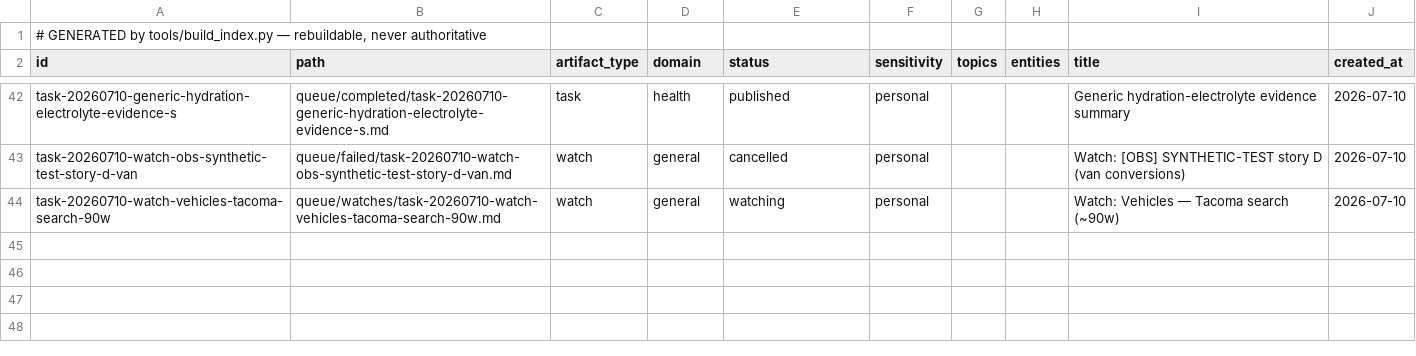
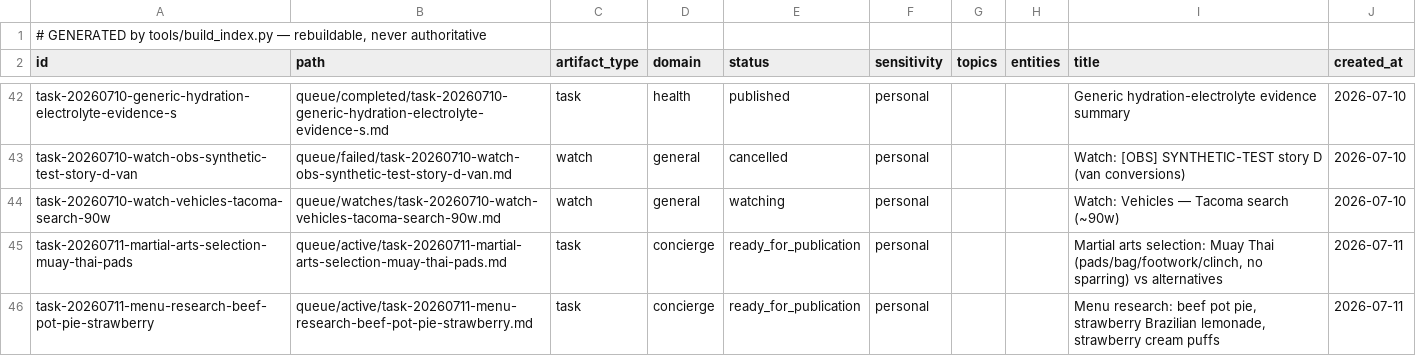
Before and after one commit to brendahhn/brendan_brain, a TSV file: system/INDEX.tsv, drawn as a sheet; only a part is shown, gaps mark what is left out.

```diff
--- a/system/INDEX.tsv
+++ b/system/INDEX.tsv
@@ -44 +44,3 @@ task-20260710-watch-obs-synthetic-test-story-d-van	queue/failed/task-20260710-wa
 task-20260710-watch-vehicles-tacoma-search-90w	queue/watches/task-20260710-watch-vehicles-tacoma-search-90w.md	watch	general	watching	personal			Watch: Vehicles — Tacoma search  (~90w)	2026-07-10
+task-20260711-martial-arts-selection-muay-thai-pads	queue/active/task-20260711-martial-arts-selection-muay-thai-pads.md	task	concierge	ready_for_publication	personal			Martial arts selection: Muay Thai (pads/bag/footwork/clinch, no sparring) vs alternatives	2026-07-11
+task-20260711-menu-research-beef-pot-pie-strawberry	queue/active/task-20260711-menu-research-beef-pot-pie-strawberry.md	task	concierge	ready_for_publication	personal			Menu research: beef pot pie, strawberry Brazilian lemonade, strawberry cream puffs	2026-07-11
```
Also changed, not shown: 4 other files.
